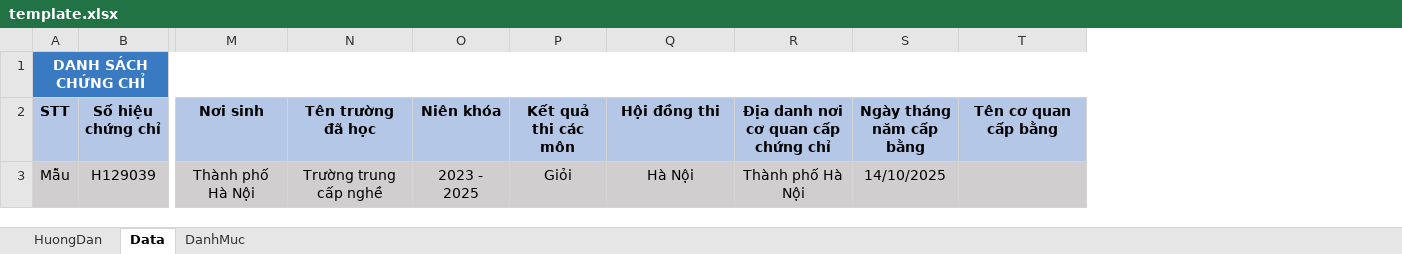
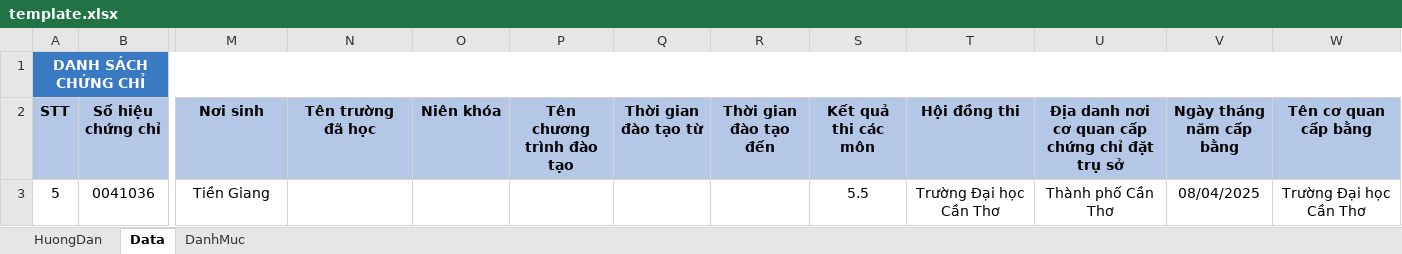
Before and after one commit to MikeHunt1234/digital-certificate-excel-mapping-tool, an Excel workbook: template/template.xlsx, sheet Data, drawn as a sheet; only a part is shown, gaps mark what is left out; values as stored, in another font and other column widths than the file's, no borders; removed rows and columns are numbered as before the commit, all else as after; rows hold the shown columns only; the diff names each change by its address in the sheet, - before the commit and + after, or states it on an @@ line.

```diff
--- a/template/template.xlsx (sheet Data)
+++ b/template/template.xlsx (sheet Data)
+column P (Tên chương trình đào tạo), empty
+column Q (Thời gian đào tạo từ), empty
+column R (Thời gian đào tạo đến), empty
-column R, row 2: Địa danh nơi cơ quan cấp chứng chỉ
+column U, row 2: Địa danh nơi cơ quan cấp chứng chỉ đặt trụ sở
-row 3: Mẫu | H129039 | Thành phố Hà Nội | Trường trung cấp nghề | 2023 - 2025 | Giỏi | Hà Nội | Thành phố Hà Nội | 14/10/2025
+row 3: 5 | 0041036 | Tiền Giang |  |  |  |  |  | 5.5 | Trường Đại học Cần Thơ | Thành phố Cần Thơ | 08/04/2025 | Trường Đại học Cần Thơ
```
Also changed, not shown: sheet DanhMuc, sheet HuongDan, 1 other file.
